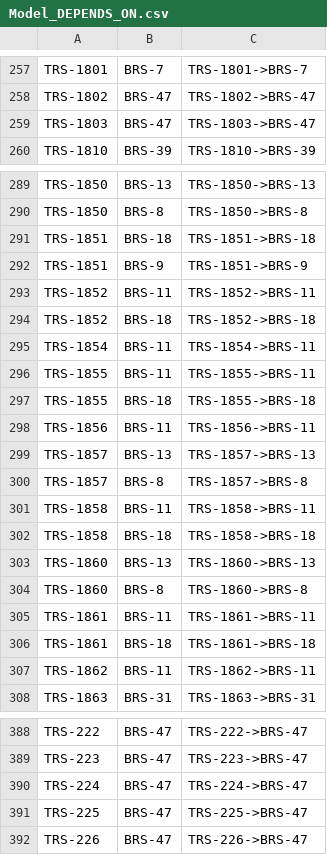
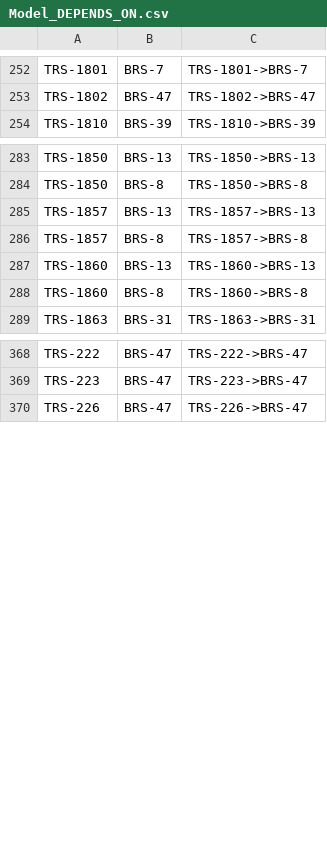
Before and after one commit to mbgerrard/cyphermodels, a CSV file: modelv04/Model_DEPENDS_ON.csv, drawn as a sheet; only a part is shown, gaps mark what is left out; the diff covers the shown part only; the diff names each change by its address in the sheet, - before the commit and + after, or states it on an @@ line.

```diff
--- a/modelv04/Model_DEPENDS_ON.csv
+++ b/modelv04/Model_DEPENDS_ON.csv
-row 259: TRS-1803 | BRS-47 | TRS-1803->BRS-47
-row 291: TRS-1851 | BRS-18 | TRS-1851->BRS-18
-row 292: TRS-1851 | BRS-9 | TRS-1851->BRS-9
-row 293: TRS-1852 | BRS-11 | TRS-1852->BRS-11
-row 294: TRS-1852 | BRS-18 | TRS-1852->BRS-18
-row 295: TRS-1854 | BRS-11 | TRS-1854->BRS-11
-row 296: TRS-1855 | BRS-11 | TRS-1855->BRS-11
-row 297: TRS-1855 | BRS-18 | TRS-1855->BRS-18
-row 298: TRS-1856 | BRS-11 | TRS-1856->BRS-11
-row 301: TRS-1858 | BRS-11 | TRS-1858->BRS-11
-row 302: TRS-1858 | BRS-18 | TRS-1858->BRS-18
-row 305: TRS-1861 | BRS-11 | TRS-1861->BRS-11
-row 306: TRS-1861 | BRS-18 | TRS-1861->BRS-18
-row 307: TRS-1862 | BRS-11 | TRS-1862->BRS-11
-row 390: TRS-224 | BRS-47 | TRS-224->BRS-47
-row 391: TRS-225 | BRS-47 | TRS-225->BRS-47
```
Also changed, not shown: 7 removed rows elsewhere in this file, modelv04/Model_DECOMPOSED_FROM.csv, modelv04/Model_HAS_SELECT_PROP.csv, 6 other files.
